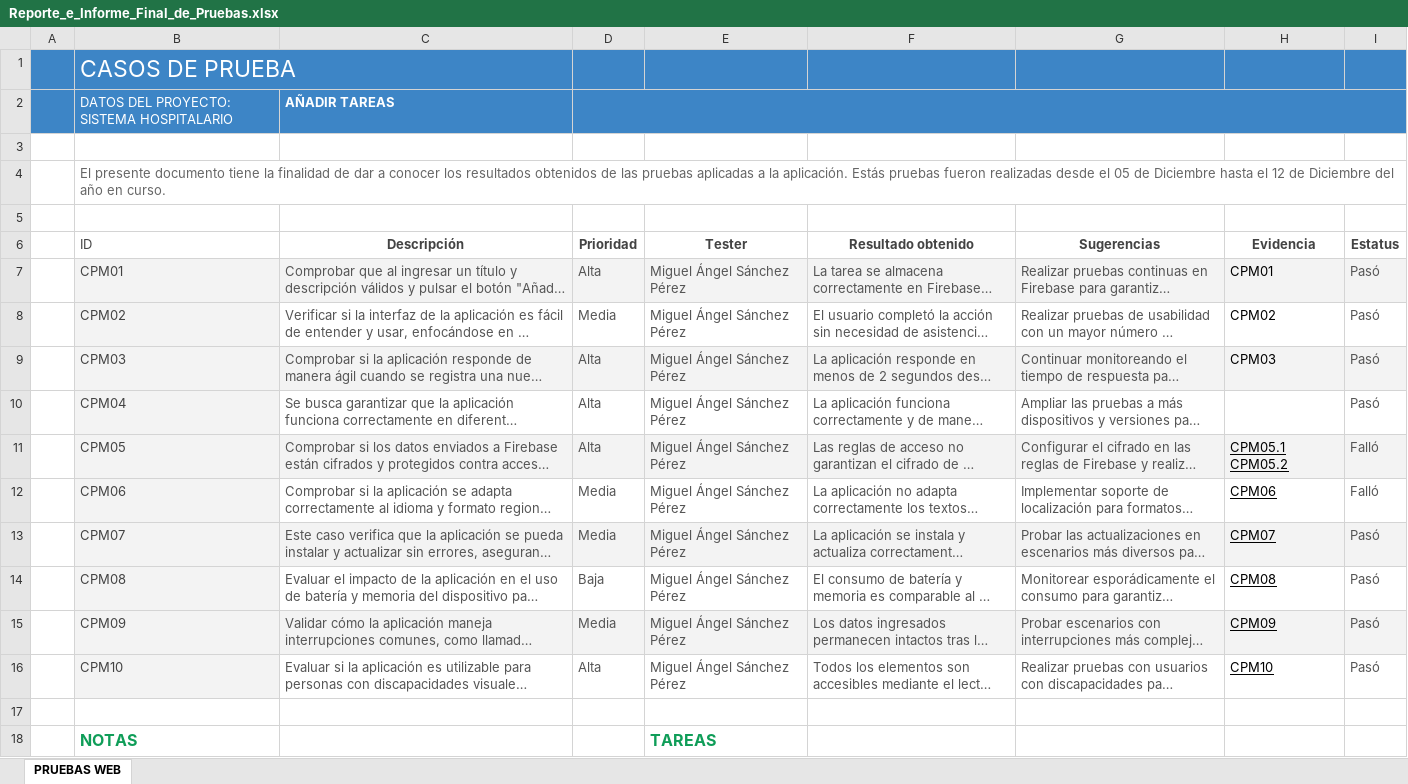
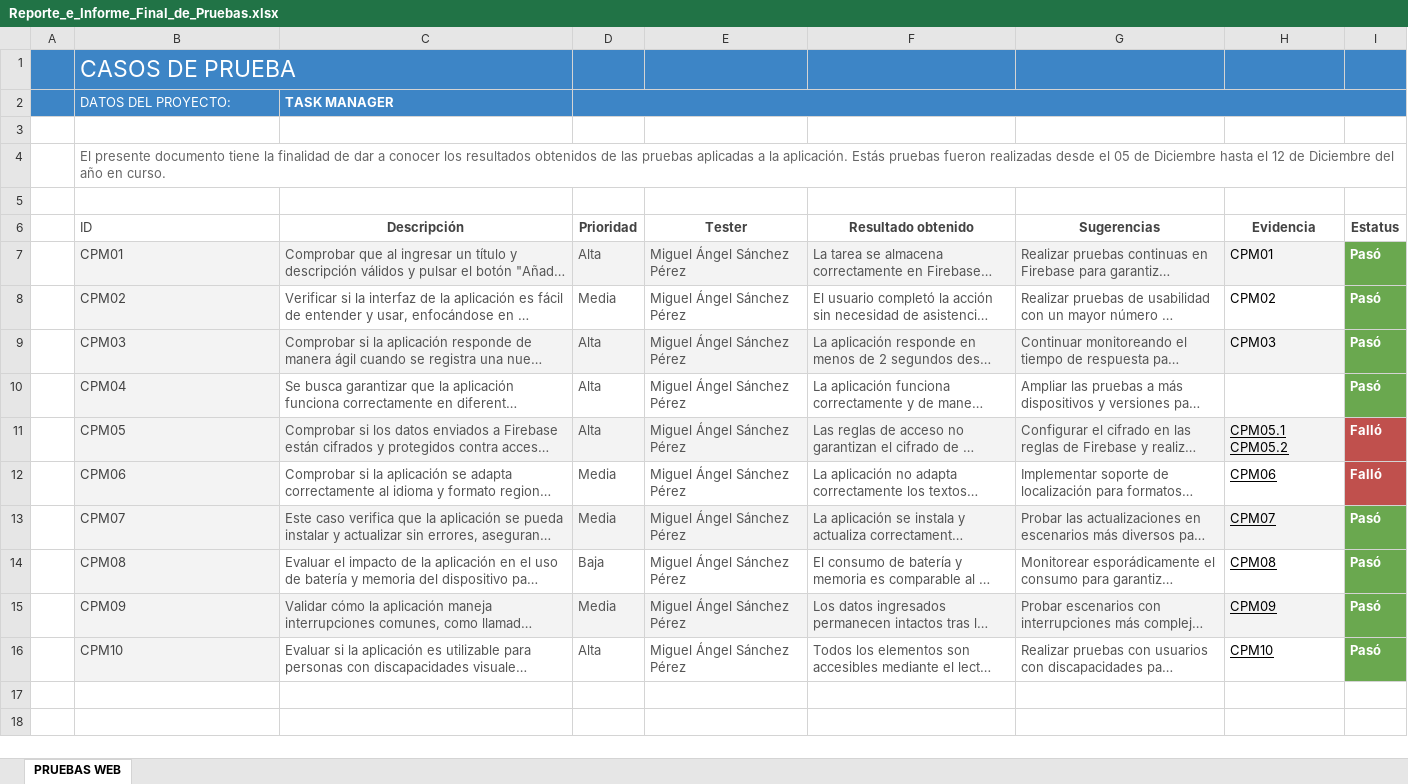
Before and after one commit to MiguelSP040/integradora_Ev_Mejora_SW, an Excel workbook: Proyecto Movil/Reporte_e_Informe_Final_de_Pruebas.xlsx, sheet PRUEBAS WEB, drawn as a sheet; long unchanged cells end in …; values as stored, in another font and other column widths than the file's, no borders; charts and pictures not drawn; removed rows and columns are numbered as before the commit, all else as after; the diff names each change by its address in the sheet, - before the commit and + after, or states it on an @@ line.

```diff
--- a/Proyecto Movil/Reporte_e_Informe_Final_de_Pruebas.xlsx (sheet PRUEBAS WEB)
+++ b/Proyecto Movil/Reporte_e_Informe_Final_de_Pruebas.xlsx (sheet PRUEBAS WEB)
-row 2:  | DATOS DEL PROYECTO: SISTEMA HOSPITALARIO | AÑADIR TAREAS
+row 2:  | DATOS DEL PROYECTO: | TASK MANAGER
-I7 fill: #F3F3F3
+I7 fill: #6AA84F
@@ I7:I16 bold: off → on, text colour: #555555 → #FFFFFF @@
-I8 fill: none
+I8 fill: #6AA84F
-I9 fill: #F3F3F3
+I9 fill: #6AA84F
-I10 fill: none
+I10 fill: #6AA84F
-I11 fill: #F3F3F3
+I11 fill: #C0504D
-I12 fill: none
+I12 fill: #C0504D
-I13 fill: #F3F3F3
+I13 fill: #6AA84F
-I14 fill: none
+I14 fill: #6AA84F
-I15 fill: #F3F3F3
+I15 fill: #6AA84F
-I16 fill: none
+I16 fill: #6AA84F
-row 17: (empty)
-row 18:  | NOTAS |  |  | TAREAS
```
Also changed, not shown: charts or pictures, Proyecto Web/Informe_Final_de_Pruebas.xlsx, 35 other files.
